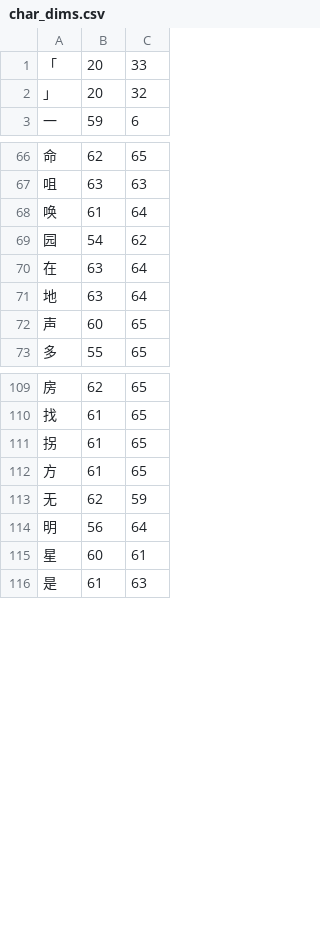
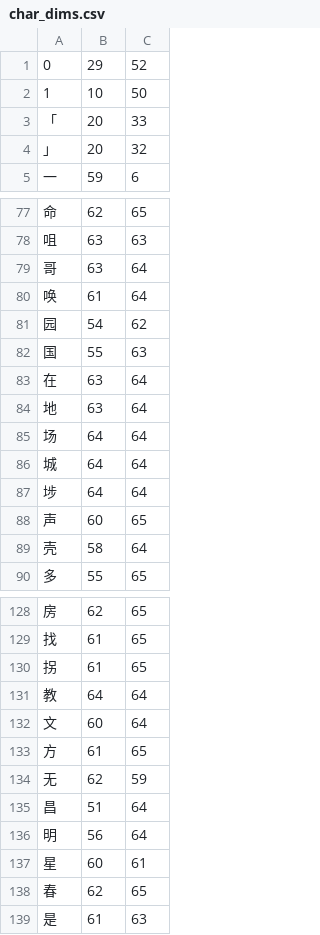
Before and after one commit to KarlTDebiec/Scinoephile, a CSV file: scinoephile/data/ocr/char_dims.csv, drawn as a sheet; only a part is shown, gaps mark what is left out; the diff covers the shown part only; the diff names each change by its address in the sheet, - before the commit and + after, or states it on an @@ line.

```diff
--- a/scinoephile/data/ocr/char_dims.csv
+++ b/scinoephile/data/ocr/char_dims.csv
+row 1: 0 | 29 | 52
+row 2: 1 | 10 | 50
+row 79: 哥 | 63 | 64
+row 82: 国 | 55 | 63
+row 85: 场 | 64 | 64
+row 86: 城 | 64 | 64
+row 87: 埗 | 64 | 64
+row 89: 壳 | 58 | 64
+row 131: 教 | 64 | 64
+row 132: 文 | 60 | 64
+row 135: 昌 | 51 | 64
+row 138: 春 | 62 | 65
```
Also changed, not shown: 45 added rows elsewhere in this file, scinoephile/data/ocr/merge_twos.csv, 1 other file.
